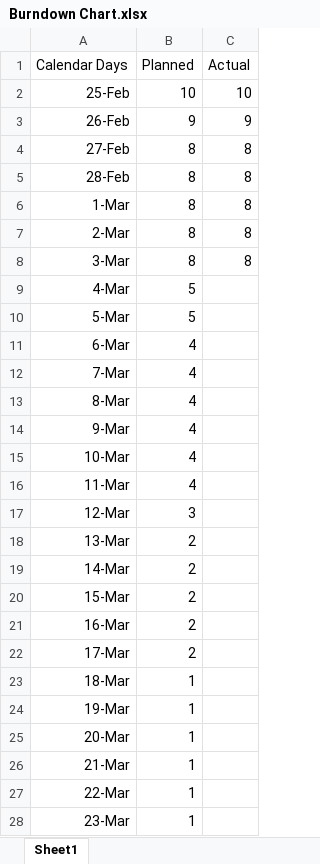
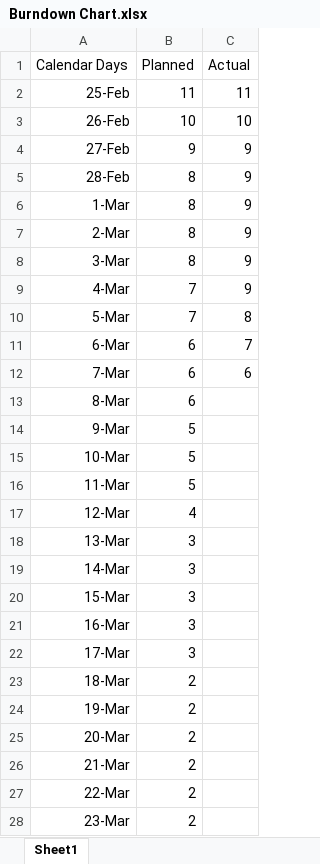
Before and after one commit to Massiafz/Project, an Excel workbook: Planning/Burndown Chart.xlsx, sheet Sheet1, drawn as a sheet; only a part is shown; values as stored, in another font and other column widths than the file's, no borders; charts and pictures not drawn; the diff covers the shown part only; the diff names each change by its address in the sheet, - before the commit and + after, or states it on an @@ line.

Commit message:
burn down chart updated again

```diff
--- a/Planning/Burndown Chart.xlsx (sheet Sheet1)
+++ b/Planning/Burndown Chart.xlsx (sheet Sheet1)
-B2 (Planned): 10
+B2 (Planned): 11
-C2 (Actual): 10
+C2 (Actual): 11
-B3 (Planned): 9
+B3 (Planned): 10
-C3 (Actual): 9
+C3 (Actual): 10
-B4 (Planned): 8
+B4 (Planned): 9
-C4:C8 (Actual): 8
+C4:C8 (Actual): 9
-B9:B10 (Planned): 5
+B9:B10 (Planned): 7
-C9 (Actual): (empty)
+C9 (Actual): 9
-C10 (Actual): (empty)
+C10 (Actual): 8
-B11:B13 (Planned): 4
+B11:B13 (Planned): 6
-C11 (Actual): (empty)
+C11 (Actual): 7
-C12 (Actual): (empty)
+C12 (Actual): 6
-B14:B16 (Planned): 4
+B14:B16 (Planned): 5
-B17 (Planned): 3
+B17 (Planned): 4
-B18:B22 (Planned): 2
+B18:B22 (Planned): 3
-B23:B28 (Planned): 1
+B23:B28 (Planned): 2
```
Also changed, not shown: 3 added rows and 3 edited cells elsewhere in this sheet, charts or pictures.
